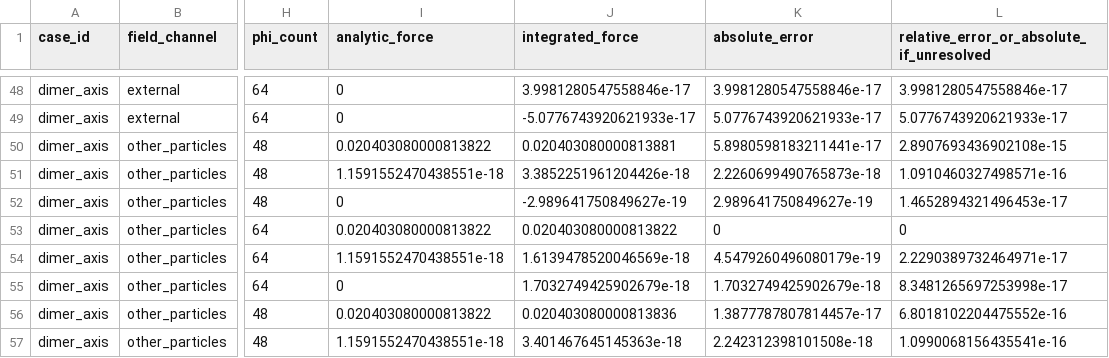
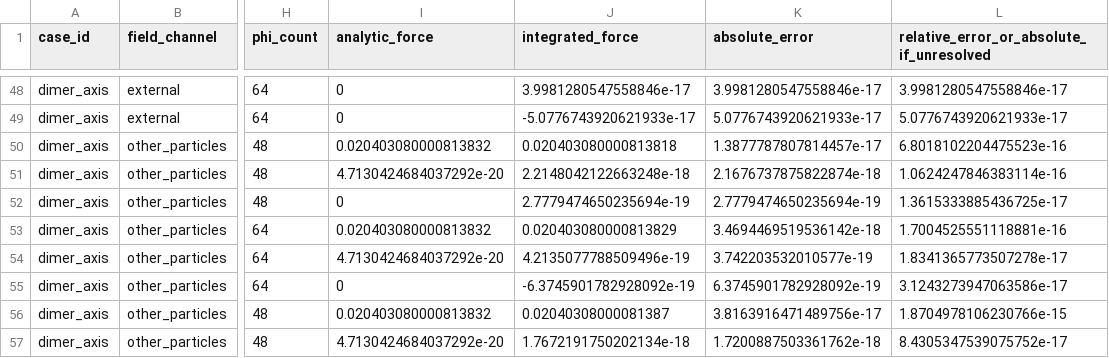
Before and after one commit to luiguiaugusto/silva-bruus-multiscattering, a CSV file: results/data/t11_force_oracle.csv, drawn as a sheet; only a part is shown, gaps mark what is left out; the diff covers the shown part only; the diff names each change by its address in the sheet, - before the commit and + after, or states it on an @@ line.

```diff
--- a/results/data/t11_force_oracle.csv
+++ b/results/data/t11_force_oracle.csv
-I50 (analytic_force): 0.020403080000813822
+I50 (analytic_force): 0.020403080000813832
-J50 (integrated_force): 0.020403080000813881
+J50 (integrated_force): 0.020403080000813818
-K50 (absolute_error): 5.8980598183211441e-17
+K50 (absolute_error): 1.3877787807814457e-17
-L50: 2.8907693436902108e-15
+L50: 6.8018102204475523e-16
-I51 (analytic_force): 1.1591552470438551e-18
+I51 (analytic_force): 4.7130424684037292e-20
-J51 (integrated_force): 3.3852251961204426e-18
+J51 (integrated_force): 2.2148042122663248e-18
-K51 (absolute_error): 2.2260699490765873e-18
+K51 (absolute_error): 2.1676737875822874e-18
-L51: 1.0910460327498571e-16
+L51: 1.0624247846383114e-16
-J52 (integrated_force): -2.989641750849627e-19
+J52 (integrated_force): 2.7779474650235694e-19
-K52 (absolute_error): 2.989641750849627e-19
+K52 (absolute_error): 2.7779474650235694e-19
-L52: 1.4652894321496453e-17
+L52: 1.3615333885436725e-17
-I53 (analytic_force): 0.020403080000813822
+I53 (analytic_force): 0.020403080000813832
-J53 (integrated_force): 0.020403080000813822
+J53 (integrated_force): 0.020403080000813829
-K53 (absolute_error): 0
+K53 (absolute_error): 3.4694469519536142e-18
-L53: 0
+L53: 1.7004525551118881e-16
-I54 (analytic_force): 1.1591552470438551e-18
+I54 (analytic_force): 4.7130424684037292e-20
-J54 (integrated_force): 1.6139478520046569e-18
+J54 (integrated_force): 4.2135077788509496e-19
-K54 (absolute_error): 4.5479260496080179e-19
+K54 (absolute_error): 3.742203532010577e-19
-L54: 2.2290389732464971e-17
+L54: 1.8341365773507278e-17
-J55 (integrated_force): 1.7032749425902679e-18
+J55 (integrated_force): -6.3745901782928092e-19
-K55 (absolute_error): 1.7032749425902679e-18
+K55 (absolute_error): 6.3745901782928092e-19
-L55: 8.3481265697253998e-17
+L55: 3.1243273947063586e-17
-I56 (analytic_force): 0.020403080000813822
+I56 (analytic_force): 0.020403080000813832
-J56 (integrated_force): 0.020403080000813836
+J56 (integrated_force): 0.02040308000081387
-K56 (absolute_error): 1.3877787807814457e-17
+K56 (absolute_error): 3.8163916471489756e-17
-L56: 6.8018102204475552e-16
+L56: 1.8704978106230766e-15
-I57 (analytic_force): 1.1591552470438551e-18
+I57 (analytic_force): 4.7130424684037292e-20
-J57 (integrated_force): 3.401467645145363e-18
+J57 (integrated_force): 1.7672191750202134e-18
-K57 (absolute_error): 2.242312398101508e-18
+K57 (absolute_error): 1.7200887503361762e-18
-L57: 1.0990068156435541e-16
+L57: 8.4305347539075752e-17
```
Also changed, not shown: 144 edited cells elsewhere in this file, results/data/t11_force_decomposition.csv, results/data/t11_model_e_convergence.csv, 17 other files.
